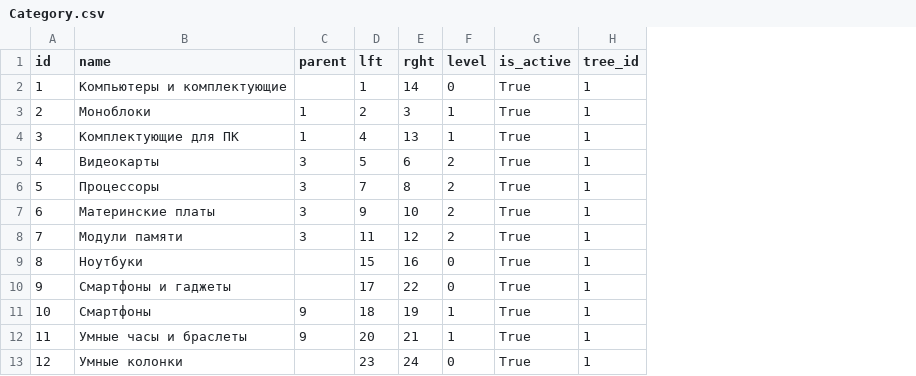
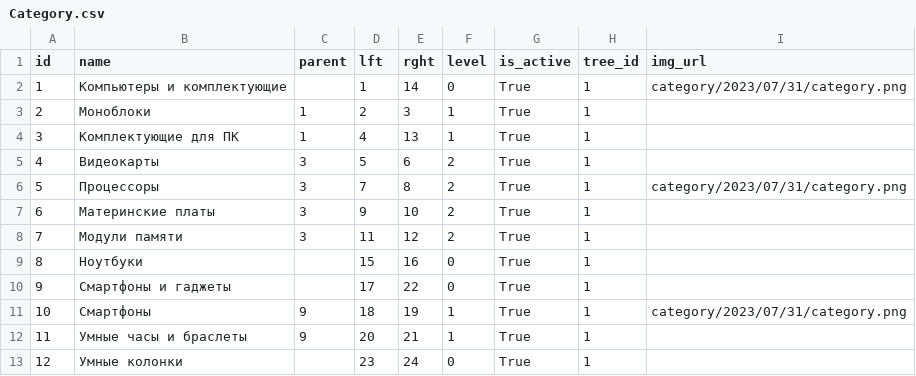
Before and after one commit to wenerikk5/shop_app, a CSV file: data/Category.csv, drawn as a sheet; the diff names each change by its address in the sheet, - before the commit and + after, or states it on an @@ line.

```diff
--- a/data/Category.csv
+++ b/data/Category.csv
+column I (img_url), rows 2-11: category/2023/07/31/category.png |  |  |  | category/2023/07/31/category.png |  |  |  |  | category/2023/07/31/category.png
```
Also changed, not shown: 13 other files.
